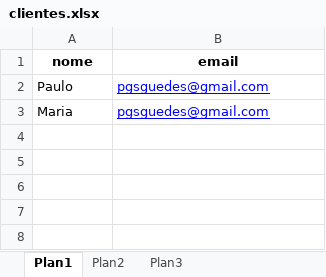
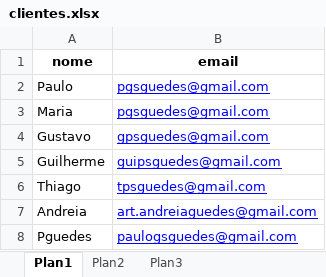
Before and after one commit to pgsguedes/Python, an Excel workbook: clientes.xlsx, sheet Plan1, drawn as a sheet; values as stored, in another font and other column widths than the file's, no borders; the diff names each change by its address in the sheet, - before the commit and + after, or states it on an @@ line.

Commit message:
Add files via upload

```diff
--- a/clientes.xlsx (sheet Plan1)
+++ b/clientes.xlsx (sheet Plan1)
+row 4: Gustavo | gpsguedes@gmail.com
+row 5: Guilherme | guipsguedes@gmail.com
+row 6: Thiago | tpsguedes@gmail.com
+row 7: Andreia | art.andreiaguedes@gmail.com
+row 8: Pguedes | paulogsguedes@gmail.com
```
